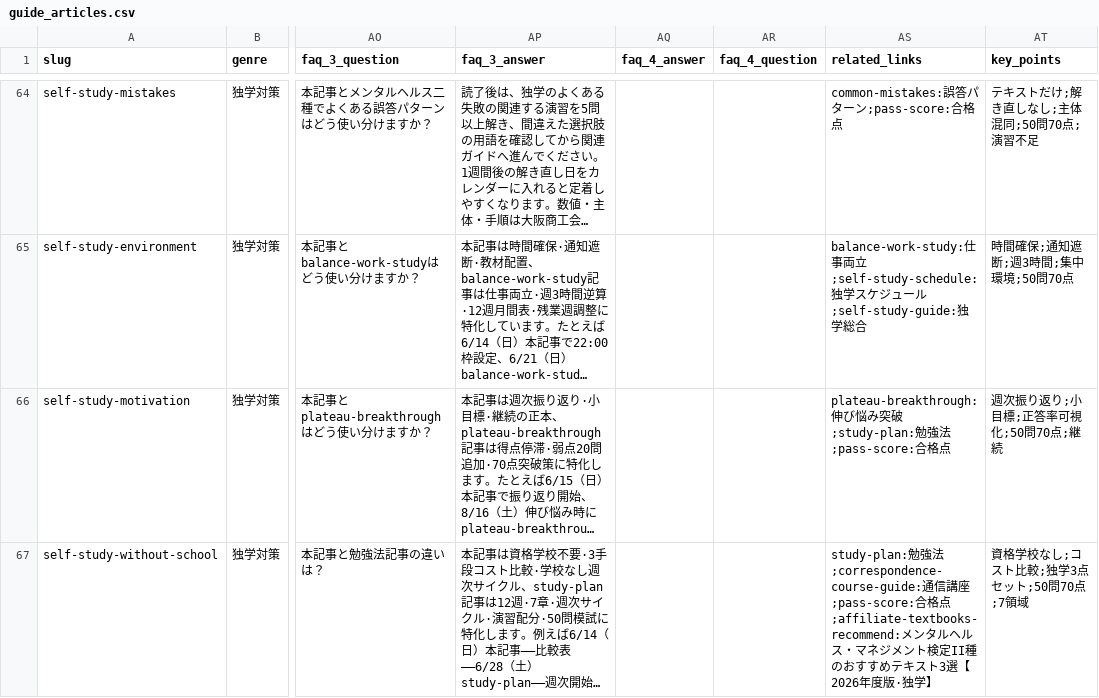
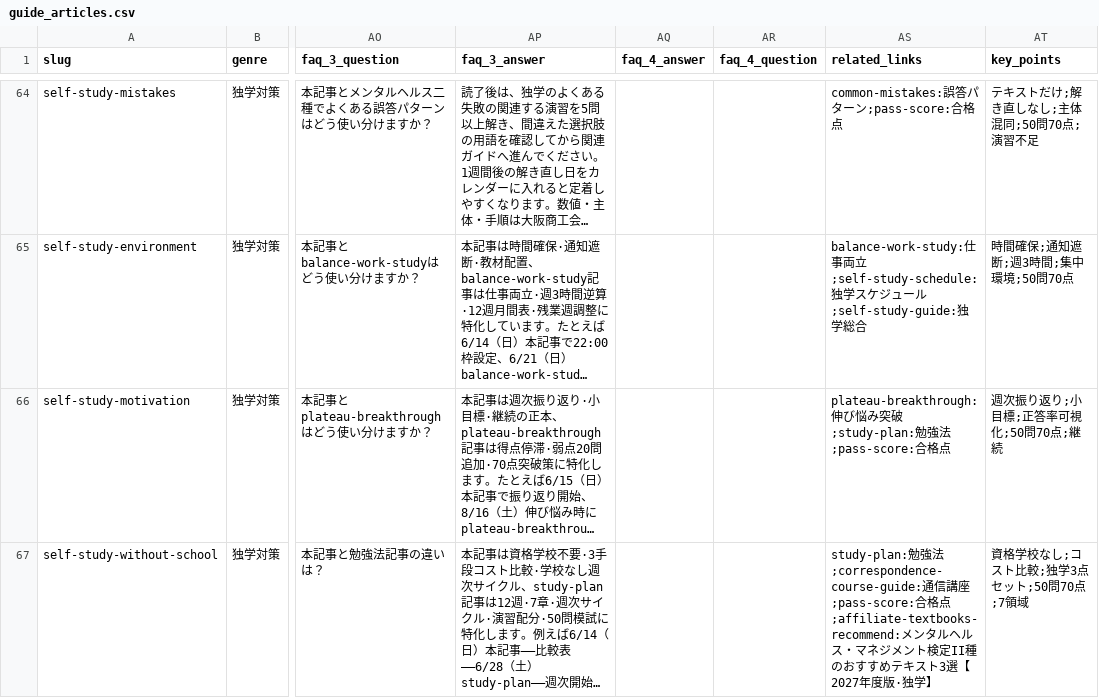
Before and after one commit to takkenshiken2026-sudo/mentalhealth-master, a CSV file: data/guide_articles.csv, drawn as a sheet; only a part is shown, gaps mark what is left out; long unchanged cells end in …; the diff covers the shown part only; the diff names each change by its address in the sheet, - before the commit and + after, or states it on an @@ line.

```diff
--- a/data/guide_articles.csv
+++ b/data/guide_articles.csv
-AS67 (related_links): …選【2026年度…
+AS67 (related_links): …選【2027年度…
```
Also changed, not shown: 20 edited cells elsewhere in this file, data/guide_seo_candidates.csv, 28 other files.
